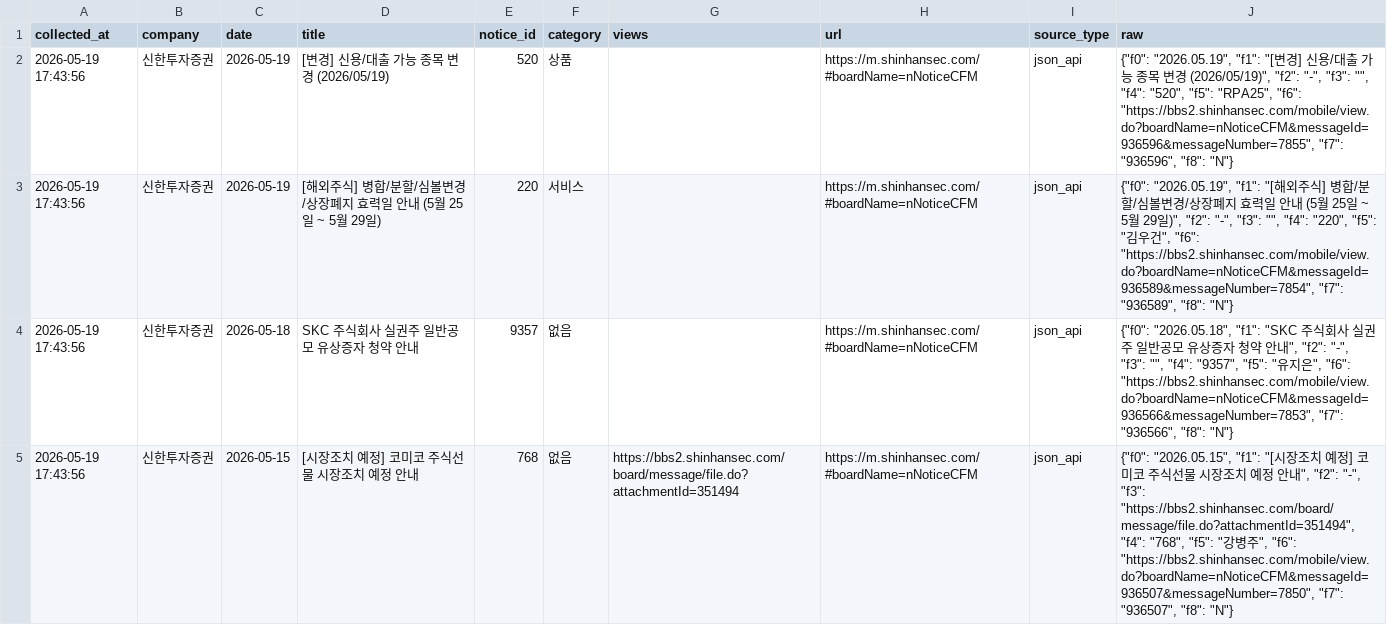
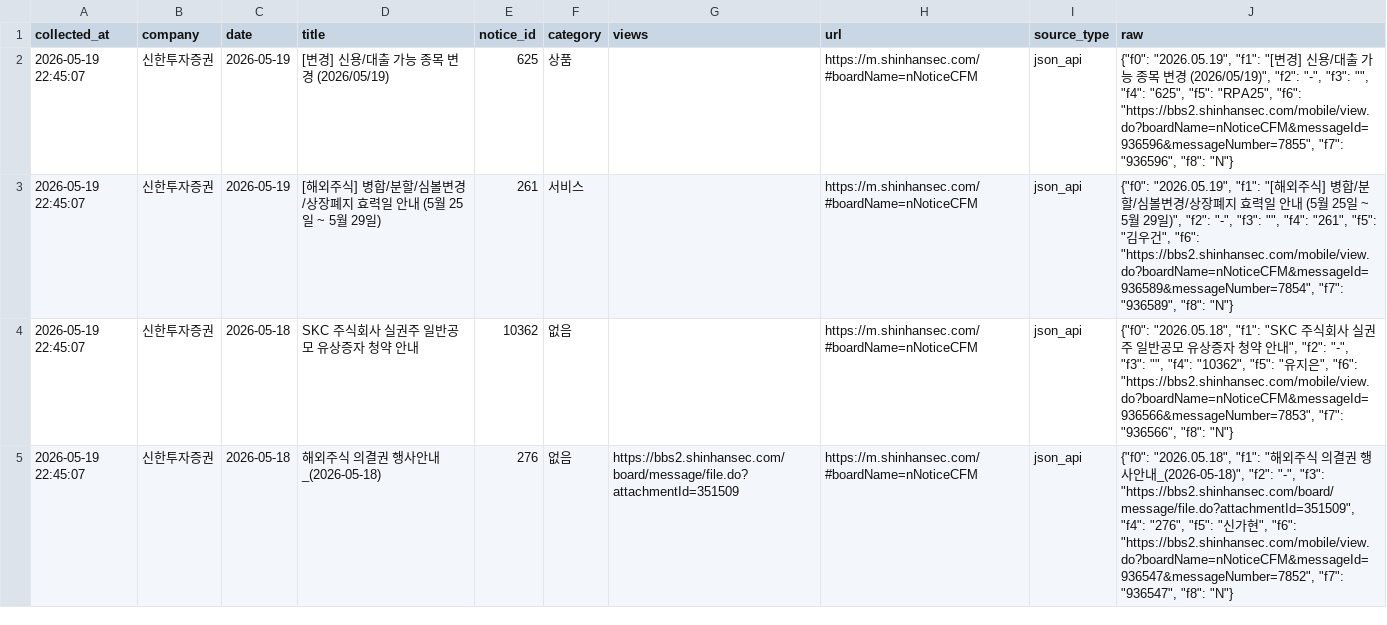
Before and after one commit to jinhoo-choi/risk-news-crolling, a CSV file: data/broker_notices_new_latest.csv, drawn as a sheet; only a part is shown; the diff covers the shown part only.

```diff
--- a/data/broker_notices_new_latest.csv
+++ b/data/broker_notices_new_latest.csv
@@ -1,5 +1,5 @@
 collected_at,company,date,title,notice_id,category,views,url,source_type,raw
-2026-05-19 17:43:56,신한투자증권,2026-05-19,[변경] 신용/대출 가능 종목 변경 (2026/05/19),520,상품,,https://m.shinhansec.com/#boardName=nNoticeCFM,json_api,"{""f0"": ""2026.05.19"", ""f1"": ""[변경] 신용/대출 가능 종목 변경 (2026/05/19)"", ""f2"": ""-"", ""f3"": """", ""f4"": ""520"", ""f5"": ""RPA25"", ""f6"": ""https://bbs2.shinhansec.com/mobile/view.do?boardName=nNoticeCFM&messageId=936596&messageNumber=7855"", ""f7"": ""936596"", ""f8"": ""N""}"
-2026-05-19 17:43:56,신한투자증권,2026-05-19,[해외주식] 병합/분할/심볼변경/상장폐지 효력일 안내 (5월 25일 ~ 5월 29일),220,서비스,,https://m.shinhansec.com/#boardName=nNoticeCFM,json_api,"{""f0"": ""2026.05.19"", ""f1"": ""[해외주식] 병합/분할/심볼변경/상장폐지 효력일 안내 (5월 25일 ~ 5월 29일)"", ""f2"": ""-"", ""f3"": """", ""f4"": ""220"", ""f5"": ""김우건"", ""f6"": ""https://bbs2.shinhansec.com/mobile/view.do?boardName=nNoticeCFM&messageId=936589&messageNumber=7854"", ""f7"": ""936589"", ""f8"": ""N""}"
-2026-05-19 17:43:56,신한투자증권,2026-05-18,SKC 주식회사 실권주 일반공모 유상증자 청약 안내,9357,없음,,https://m.shinhansec.com/#boardName=nNoticeCFM,json_api,"{""f0"": ""2026.05.18"", ""f1"": ""SKC 주식회사 실권주 일반공모 유상증자 청약 안내"", ""f2"": ""-"", ""f3"": """", ""f4"": ""9357"", ""f5"": ""유지은"", ""f6"": ""https://bbs2.shinhansec.com/mobile/view.do?boardName=nNoticeCFM&messageId=936566&messageNumber=7853"", ""f7"": ""936566"", ""f8"": ""N""}"
-2026-05-19 17:43:56,신한투자증권,2026-05-15,[시장조치 예정] 코미코 주식선물 시장조치 예정 안내,768,없음,https://bbs2.shinhansec.com/board/message/file.do?attachmentId=351494,https://m.shinhansec.com/#boardName=nNoticeCFM,json_api,"{""f0"": ""2026.05.15"", ""f1"": ""[시장조치 예정] 코미코 주식선물 시장조치 예정 안내"", ""f2"": ""-"", ""f3"": ""https://bbs2.shinhansec.com/board/message/file.do?attachmentId=351494"", ""f4"": ""768"", ""f5"": ""강병주"", ""f6"": ""https://bbs2.shinhansec.com/mobile/view.do?boardName=nNoticeCFM&messageId=936507&messageNumber=7850"", ""f7"": ""936507"", ""f8"": ""N""}"
+2026-05-19 22:45:07,신한투자증권,2026-05-19,[변경] 신용/대출 가능 종목 변경 (2026/05/19),625,상품,,https://m.shinhansec.com/#boardName=nNoticeCFM,json_api,"{""f0"": ""2026.05.19"", ""f1"": ""[변경] 신용/대출 가능 종목 변경 (2026/05/19)"", ""f2"": ""-"", ""f3"": """", ""f4"": ""625"", ""f5"": ""RPA25"", ""f6"": ""https://bbs2.shinhansec.com/mobile/view.do?boardName=nNoticeCFM&messageId=936596&messageNumber=7855"", ""f7"": ""936596"", ""f8"": ""N""}"
+2026-05-19 22:45:07,신한투자증권,2026-05-19,[해외주식] 병합/분할/심볼변경/상장폐지 효력일 안내 (5월 25일 ~ 5월 29일),261,서비스,,https://m.shinhansec.com/#boardName=nNoticeCFM,json_api,"{""f0"": ""2026.05.19"", ""f1"": ""[해외주식] 병합/분할/심볼변경/상장폐지 효력일 안내 (5월 25일 ~ 5월 29일)"", ""f2"": ""-"", ""f3"": """", ""f4"": ""261"", ""f5"": ""김우건"", ""f6"": ""https://bbs2.shinhansec.com/mobile/view.do?boardName=nNoticeCFM&messageId=936589&messageNumber=7854"", ""f7"": ""936589"", ""f8"": ""N""}"
+2026-05-19 22:45:07,신한투자증권,2026-05-18,SKC 주식회사 실권주 일반공모 유상증자 청약 안내,10362,없음,,https://m.shinhansec.com/#boardName=nNoticeCFM,json_api,"{""f0"": ""2026.05.18"", ""f1"": ""SKC 주식회사 실권주 일반공모 유상증자 청약 안내"", ""f2"": ""-"", ""f3"": """", ""f4"": ""10362"", ""f5"": ""유지은"", ""f6"": ""https://bbs2.shinhansec.com/mobile/view.do?boardName=nNoticeCFM&messageId=936566&messageNumber=7853"", ""f7"": ""936566"", ""f8"": ""N""}"
+2026-05-19 22:45:07,신한투자증권,2026-05-18,해외주식 의결권 행사안내_(2026-05-18),276,없음,https://bbs2.shinhansec.com/board/message/file.do?attachmentId=351509,https://m.shinhansec.com/#boardName=nNoticeCFM,json_api,"{""f0"": ""2026.05.18"", ""f1"": ""해외주식 의결권 행사안내_(2026-05-18)"", ""f2"": ""-"", ""f3"": ""https://bbs2.shinhansec.com/board/message/file.do?attachmentId=351509"", ""f4"": ""276"", ""f5"": ""신가현"", ""f6"": ""https://bbs2.shinhansec.com/mobile/view.do?boardName=nNoticeCFM&messageId=936547&messageNumber=7852"", ""f7"": ""936547"", ""f8"": ""N""}"
```
Also changed, not shown: 2 added rows, 2 removed rows and 18 edited cells elsewhere in this file, data/kb.csv, data/kiwoom.csv, 6 other files.
